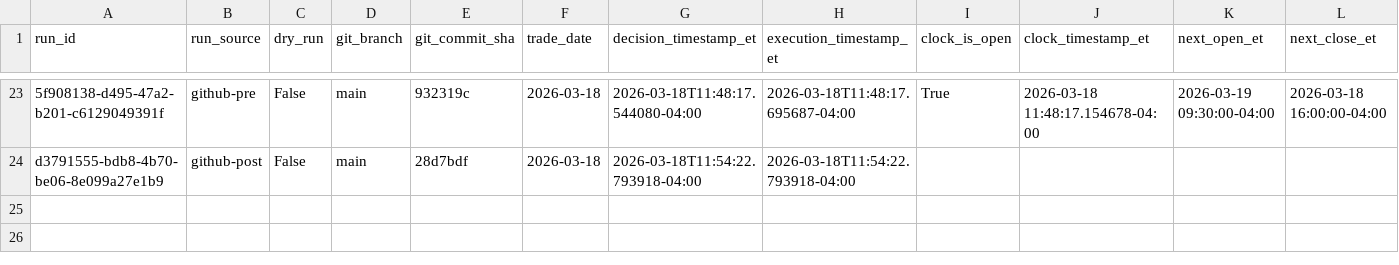
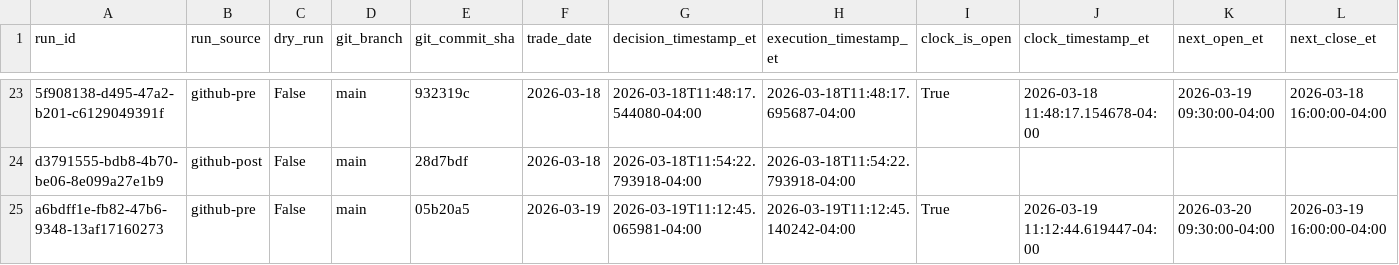
Before and after one commit to precisionhireconsultants/trading-vol-target-annual-0.40, a CSV file: logs/paper/runs/paper_runs_202603.csv, drawn as a sheet; only a part is shown, gaps mark what is left out; rows hold the shown columns only; the diff names each change by its address in the sheet, - before the commit and + after, or states it on an @@ line.

```diff
--- a/logs/paper/runs/paper_runs_202603.csv
+++ b/logs/paper/runs/paper_runs_202603.csv
+row 25: a6bdff1e-fb82-47b6-9348-13af17160273 | github-pre | False | main | 05b20a5 | 2026-03-19 | 2026-03-19T11:12:45.065981-04:00 | 2026-03-19T11:12:45.140242-04:00 | True | 2026-03-19 11:12:44.619447-04:00 | 2026-03-20 09:30:00-04:00 | 2026-03-19 16:00:00-04:00
```
Also changed, not shown: logs/paper/orders/paper_orders_202603.csv.
